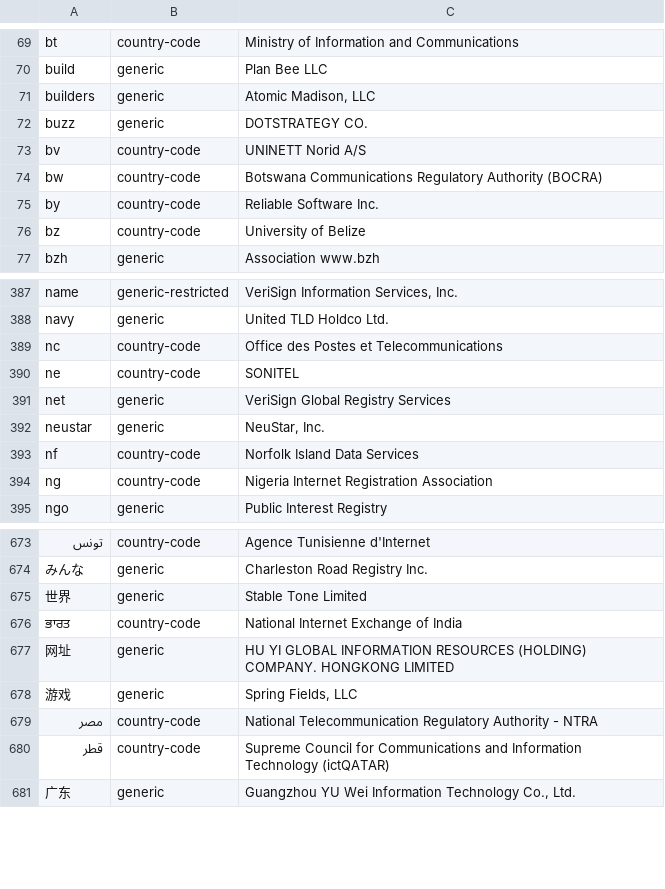
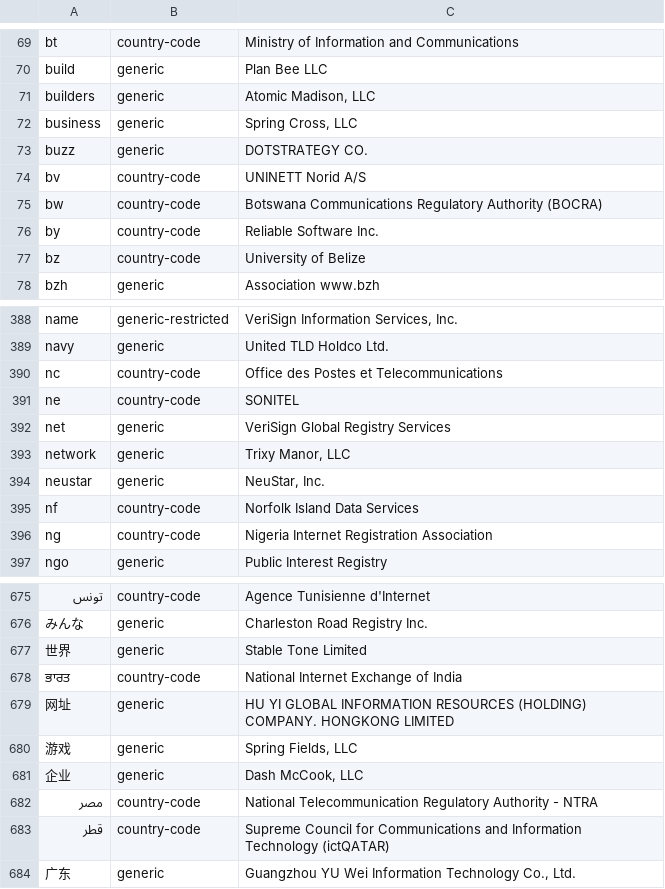
Before and after one commit to nojimage/tld-crawler, a CSV file: data/tld.csv, drawn as a sheet; only a part is shown, gaps mark what is left out; the diff names each change by its address in the sheet, - before the commit and + after, or states it on an @@ line.

```diff
--- a/data/tld.csv
+++ b/data/tld.csv
+row 72: business | generic | Spring Cross, LLC
+row 393: network | generic | Trixy Manor, LLC
+row 681: 企业 | generic | Dash McCook, LLC
```
Also changed, not shown: 3 other files.
